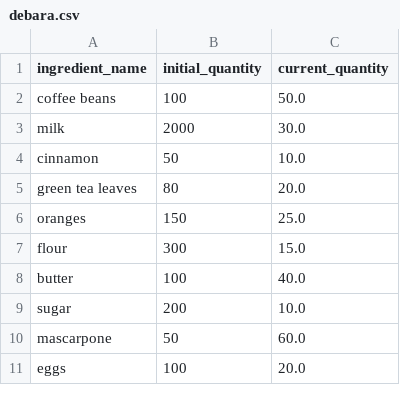
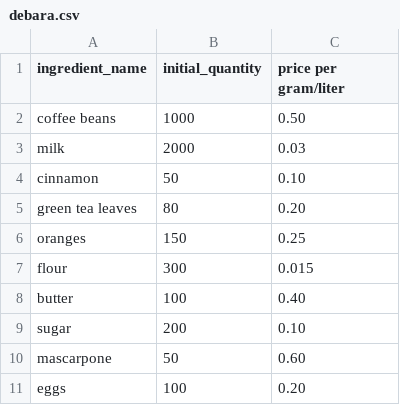
Before and after one commit to KiwiKing2k/Coffee-Shop-App, a CSV file: ENG/debara.csv, drawn as a sheet.

```diff
--- a/ENG/debara.csv
+++ b/ENG/debara.csv
@@ -1,11 +1,11 @@
-ingredient_name,initial_quantity,current_quantity
-coffee beans,100,50.0
-milk,2000,30.0
-cinnamon,50,10.0
-green tea leaves,80,20.0
-oranges,150,25.0
-flour,300,15.0
-butter,100,40.0
-sugar,200,10.0
-mascarpone,50,60.0
-eggs,100,20.0
+ingredient_name,initial_quantity,price per gram/liter
+coffee beans,1000,0.50
+milk,2000,0.03
+cinnamon,50,0.10
+green tea leaves,80,0.20
+oranges,150,0.25
+flour,300,0.015
+butter,100,0.40
+sugar,200,0.10
+mascarpone,50,0.60
+eggs,100,0.20
```
Also changed, not shown: ENG/produse.csv, RO/debara.csv, 5 other files.
